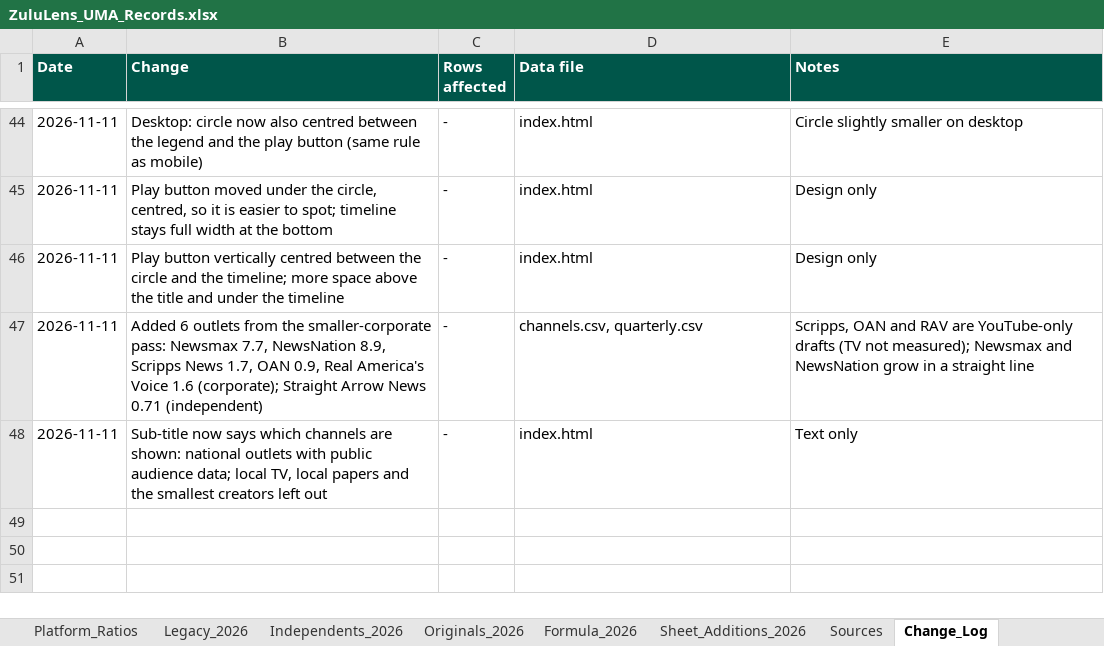
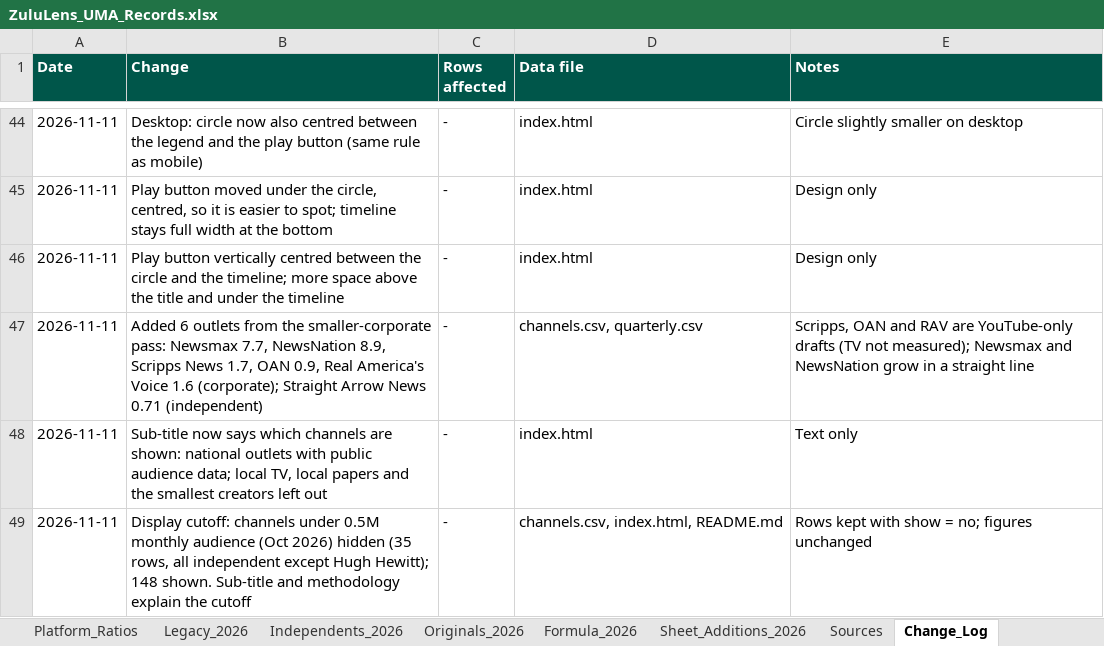
Before and after one commit to vibol-zulu/zululens-timeline, an Excel workbook: ZuluLens_UMA_Records.xlsx, sheet Change_Log, drawn as a sheet; only a part is shown, gaps mark what is left out; values as stored, in another font and other column widths than the file's, no borders; the diff names each change by its address in the sheet, - before the commit and + after, or states it on an @@ line.

```diff
--- a/ZuluLens_UMA_Records.xlsx (sheet Change_Log)
+++ b/ZuluLens_UMA_Records.xlsx (sheet Change_Log)
+row 49: 2026-11-11 | Display cutoff: channels under 0.5M monthly audience (Oct 2026) hidden (35 rows, all independent except Hugh Hewitt); 148 shown. Sub-title and methodology explain the cutoff | - | channels.csv, index.html, README.md | Rows kept with show = no; figures unchanged
```
Also changed, not shown: 3 other files.
